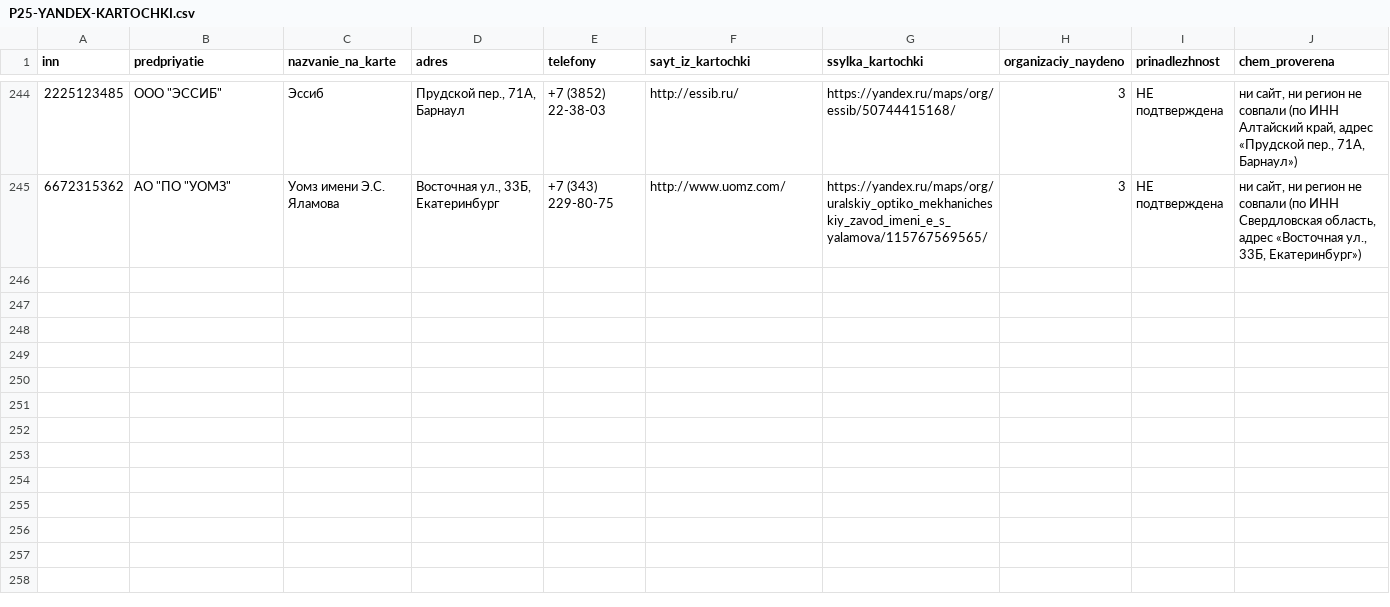
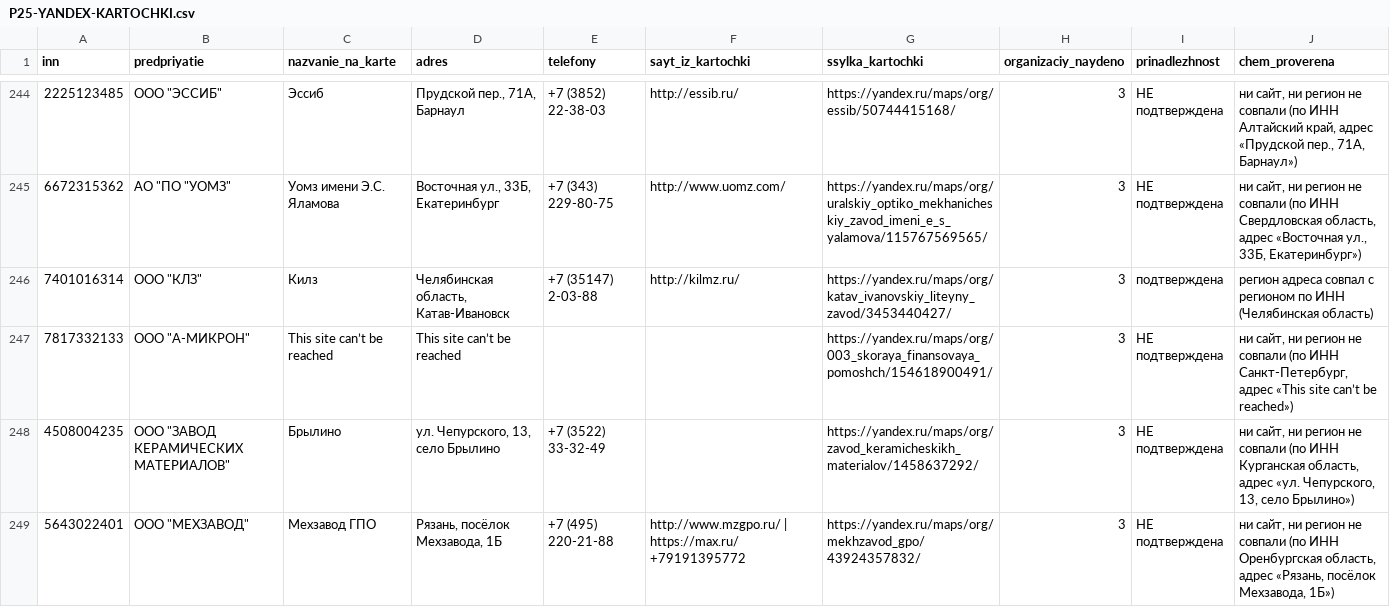
Before and after one commit to kirillrand4-alt/avto, a CSV file: seo-texts/engineers-lens/P25-YANDEX-KARTOCHKI.csv, drawn as a sheet; only a part is shown, gaps mark what is left out.

```diff
--- a/seo-texts/engineers-lens/P25-YANDEX-KARTOCHKI.csv
+++ b/seo-texts/engineers-lens/P25-YANDEX-KARTOCHKI.csv
@@ -245 +245,5 @@
 6672315362;"АО ""ПО ""УОМЗ""";Уомз имени Э.С. Яламова;Восточная ул., 33Б, Екатеринбург;+7 (343) 229-80-75;http://www.uomz.com/;https://yandex.ru/maps/org/uralskiy_optiko_mekhanicheskiy_zavod_imeni_e_s_yalamova/115767569565/;3;НЕ подтверждена;ни сайт, ни регион не совпали (по ИНН Свердловская область, адрес «Восточная ул., 33Б, Екатеринбург»)
+7401016314;"ООО ""КЛЗ""";Килз;Челябинская область, Катав-Ивановск;+7 (35147) 2-03-88;http://kilmz.ru/;https://yandex.ru/maps/org/katav_ivanovskiy_liteyny_zavod/3453440427/;3;подтверждена;регион адреса совпал с регионом по ИНН (Челябинская область)
+7817332133;"ООО ""А-МИКРОН""";This site can’t be reached;This site can’t be reached;;;https://yandex.ru/maps/org/003_skoraya_finansovaya_pomoshch/154618900491/;3;НЕ подтверждена;ни сайт, ни регион не совпали (по ИНН Санкт-Петербург, адрес «This site can’t be reached»)
+4508004235;"ООО ""ЗАВОД КЕРАМИЧЕСКИХ МАТЕРИАЛОВ""";Брылино;ул. Чепурского, 13, село Брылино;+7 (3522) 33-32-49;;https://yandex.ru/maps/org/zavod_keramicheskikh_materialov/1458637292/;3;НЕ подтверждена;ни сайт, ни регион не совпали (по ИНН Курганская область, адрес «ул. Чепурского, 13, село Брылино»)
+5643022401;"ООО ""МЕХЗАВОД""";Мехзавод ГПО;Рязань, посёлок Мехзавода, 1Б;+7 (495) 220-21-88;http://www.mzgpo.ru/ | https://max.ru/+79191395772;https://yandex.ru/maps/org/mekhzavod_gpo/43924357832/;3;НЕ подтверждена;ни сайт, ни регион не совпали (по ИНН Оренбургская область, адрес «Рязань, посёлок Мехзавода, 1Б»)
```
Also changed, not shown: seo-texts/engineers-lens/P25-yandex-kartochki-zhurnal.csv, 2 other files.
